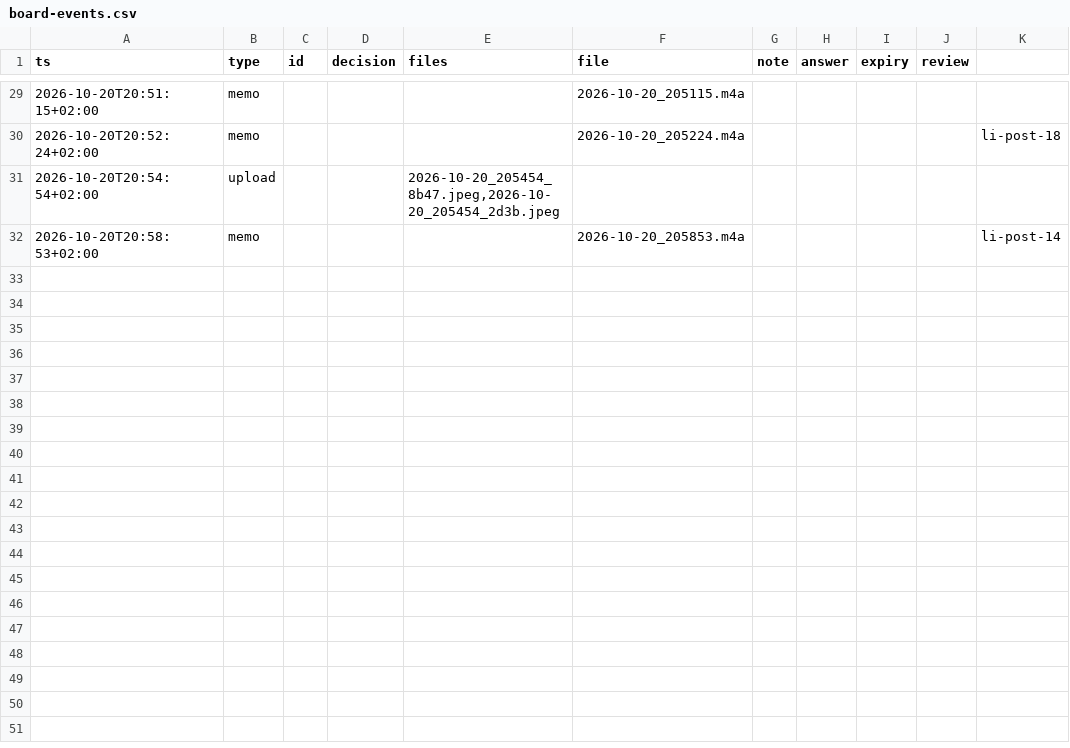
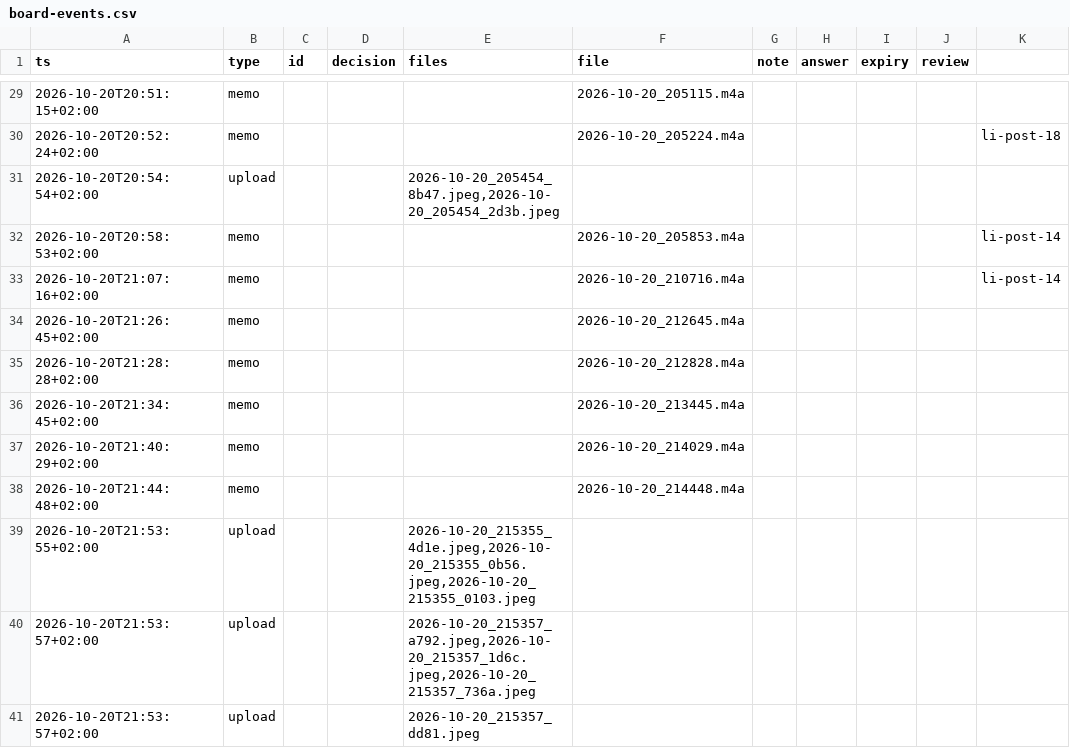
Before and after one commit to llitaa/social_board, a CSV file: library/log/board-events.csv, drawn as a sheet; only a part is shown, gaps mark what is left out; the diff names each change by its address in the sheet, - before the commit and + after, or states it on an @@ line.

```diff
--- a/library/log/board-events.csv
+++ b/library/log/board-events.csv
+row 33: 2026-10-20T21:07:16+02:00 | memo |  |  |  | 2026-10-20_210716.m4a |  |  |  |  | li-post-14
+row 34: 2026-10-20T21:26:45+02:00 | memo |  |  |  | 2026-10-20_212645.m4a
+row 35: 2026-10-20T21:28:28+02:00 | memo |  |  |  | 2026-10-20_212828.m4a
+row 36: 2026-10-20T21:34:45+02:00 | memo |  |  |  | 2026-10-20_213445.m4a
+row 37: 2026-10-20T21:40:29+02:00 | memo |  |  |  | 2026-10-20_214029.m4a
+row 38: 2026-10-20T21:44:48+02:00 | memo |  |  |  | 2026-10-20_214448.m4a
+row 39: 2026-10-20T21:53:55+02:00 | upload |  |  | 2026-10-20_215355_4d1e.jpeg,2026-10-20_215355_0b56.jpeg,2026-10-20_215355_0103.jpeg
+row 40: 2026-10-20T21:53:57+02:00 | upload |  |  | 2026-10-20_215357_a792.jpeg,2026-10-20_215357_1d6c.jpeg,2026-10-20_215357_736a.jpeg
+row 41: 2026-10-20T21:53:57+02:00 | upload |  |  | 2026-10-20_215357_dd81.jpeg
```
Also changed, not shown: library/log/llm-calls.csv, library/log/post-decisions.csv, 2 other files.
